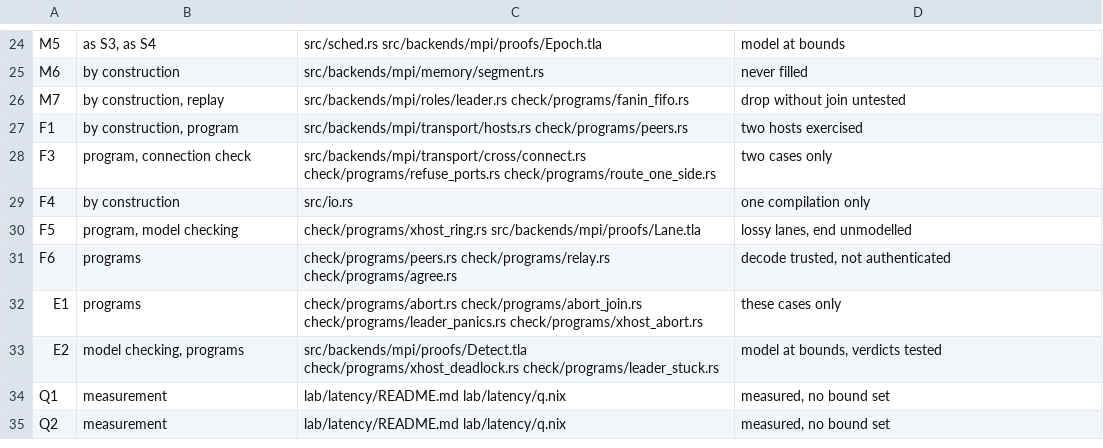
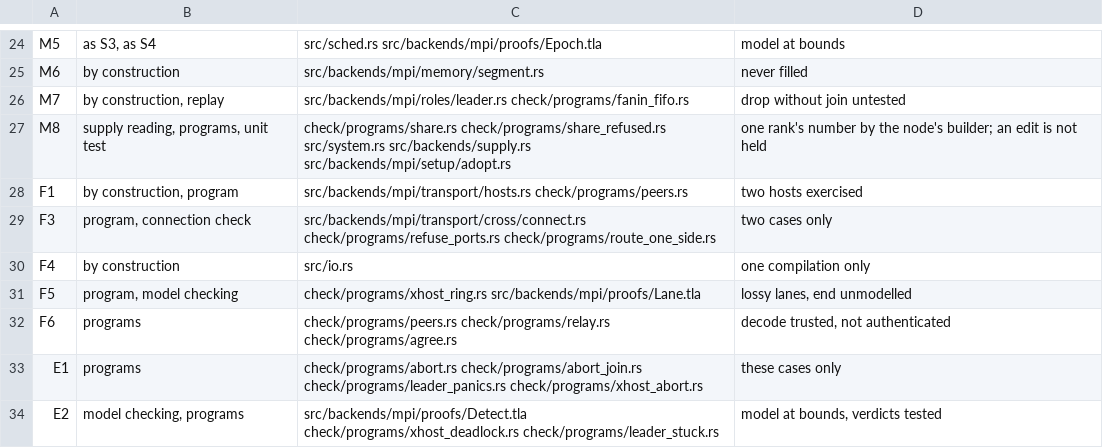
Before and after one commit to PKD667/trame, a TSV file: src/backends/mpi/guarantees.tsv, drawn as a sheet; only a part is shown, gaps mark what is left out; the shorter side is filled out with more unchanged rows; the diff names each change by its address in the sheet, - before the commit and + after, or states it on an @@ line.

Commit message:
system::info().worker_bytes: a worker's guaranteed share of its host's memory (M8); a builder past it refuses the launch

```diff
--- a/src/backends/mpi/guarantees.tsv
+++ b/src/backends/mpi/guarantees.tsv
+row 27: M8 | supply reading, programs, unit test | check/programs/share.rs check/programs/share_refused.rs src/system.rs src/backends/supply.rs src/backends/mpi/setup/adopt.rs | one rank's number by the node's builder; an edit is not held
```
Also changed, not shown: src/backends/seq/guarantees.tsv, 20 other files.
